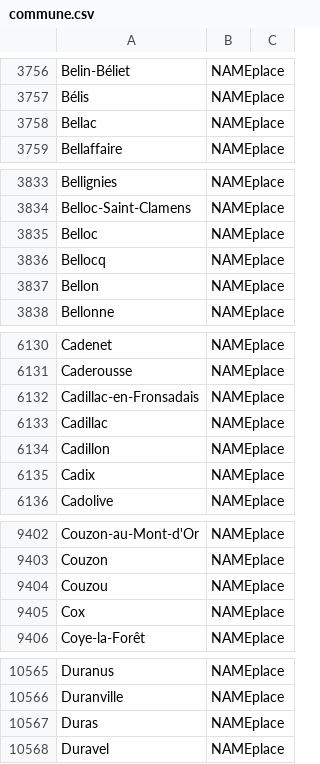
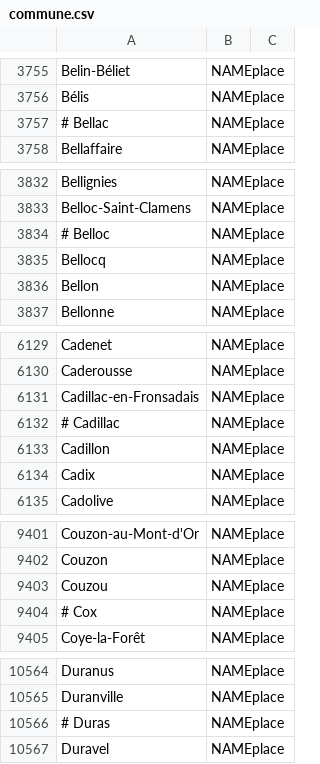
Before and after one commit to oeuvres/alix, a CSV file: java/alix/fr/dic/commune.csv, drawn as a sheet; only a part is shown, gaps mark what is left out; the diff covers the shown part only.

```diff
--- a/java/alix/fr/dic/commune.csv
+++ b/java/alix/fr/dic/commune.csv
@@ -3757,3 +3756,3 @@ Belin-Béliet;NAMEplace
 Bélis;NAMEplace
-Bellac;NAMEplace
+# Bellac;NAMEplace
 Bellaffaire;NAMEplace
@@ -3834,3 +3833,3 @@ Bellignies;NAMEplace
 Belloc-Saint-Clamens;NAMEplace
-Belloc;NAMEplace
+# Belloc;NAMEplace
 Bellocq;NAMEplace
@@ -6132,3 +6131,3 @@ Caderousse;NAMEplace
 Cadillac-en-Fronsadais;NAMEplace
-Cadillac;NAMEplace
+# Cadillac;NAMEplace
 Cadillon;NAMEplace
@@ -9404,3 +9403,3 @@ Couzon;NAMEplace
 Couzou;NAMEplace
-Cox;NAMEplace
+# Cox;NAMEplace
 Coye-la-Forêt;NAMEplace
@@ -10566,3 +10565,3 @@ Duranus;NAMEplace
 Duranville;NAMEplace
-Duras;NAMEplace
+# Duras;NAMEplace
 Duravel;NAMEplace
```
Also changed, not shown: 1 added row, 1 removed row and 12 edited cells elsewhere in this file, java/alix/fr/dic/author.csv, java/alix/fr/dic/brevidot.csv, 13 other files.
